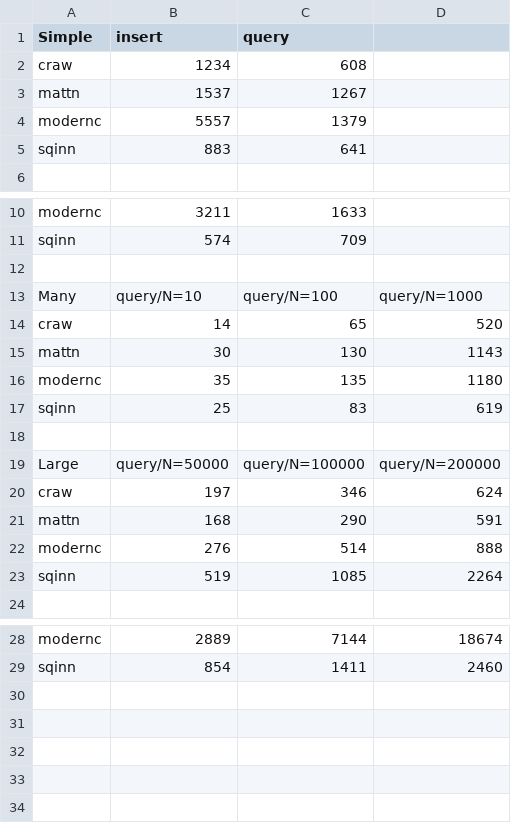
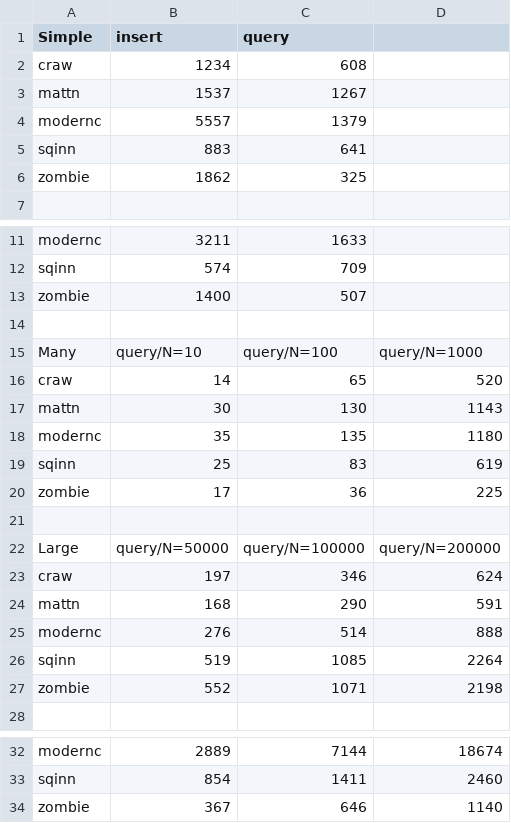
Before and after one commit to cvilsmeier/go-sqlite-bench, a CSV file: results/results.csv, drawn as a sheet; only a part is shown, gaps mark what is left out; the diff names each change by its address in the sheet, - before the commit and + after, or states it on an @@ line.

Commit message:
add zombie

```diff
--- a/results/results.csv
+++ b/results/results.csv
+row 6: zombie | 1862 | 325
+row 13: zombie | 1400 | 507
+row 20: zombie | 17 | 36 | 225
+row 27: zombie | 552 | 1071 | 2198
+row 34: zombie | 367 | 646 | 1140
```
Also changed, not shown: 5 other files.
